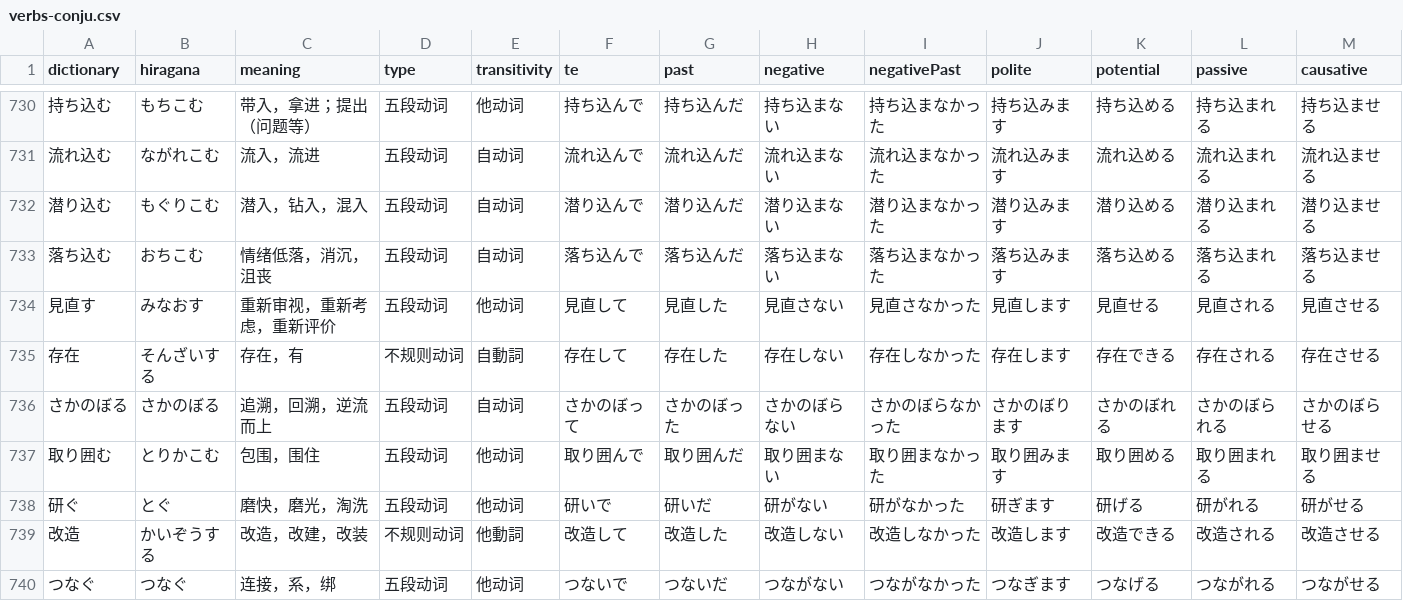
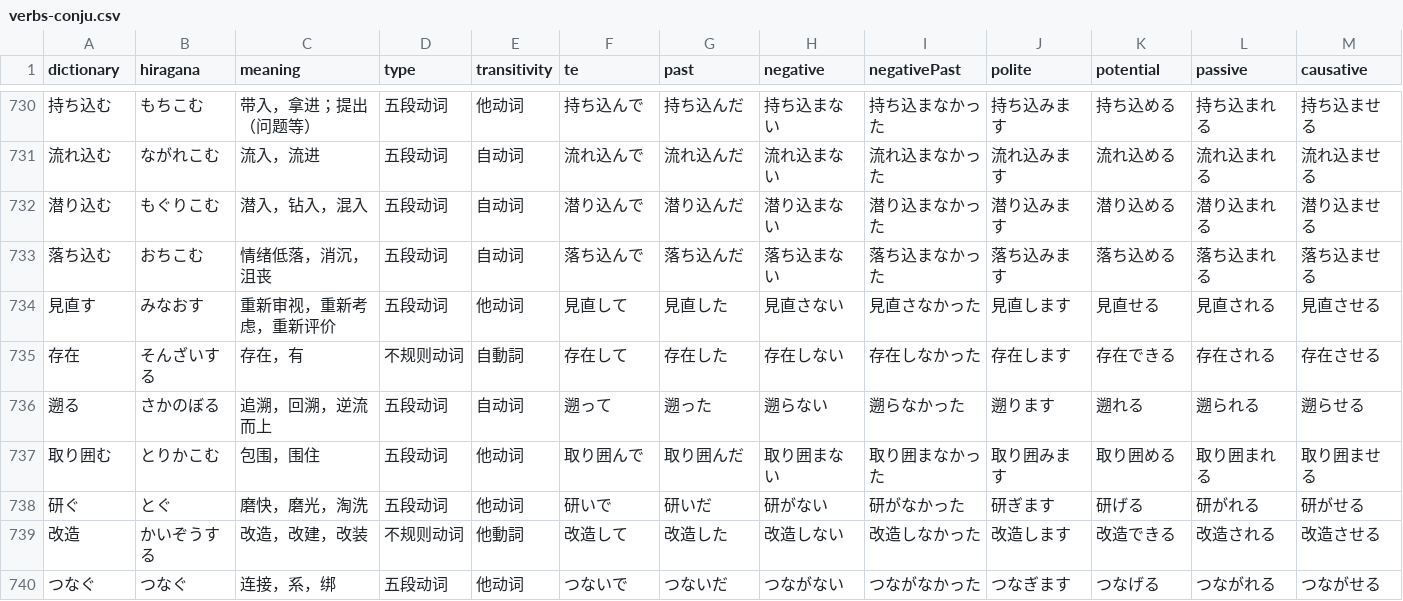
Before and after one commit to cencuansen/simple-pages, a CSV file: japanese/public/jsons/verbs-conju.csv, drawn as a sheet; only a part is shown, gaps mark what is left out; removed rows and columns are numbered as before the commit, all else as after; rows hold the shown columns only; the diff names each change by its address in the sheet, - before the commit and + after, or states it on an @@ line.

Commit message:
update japanese

```diff
--- a/japanese/public/jsons/verbs-conju.csv
+++ b/japanese/public/jsons/verbs-conju.csv
-row 736: さかのぼる | さかのぼる | 追溯，回溯，逆流而上 | 五段动词 | 自动词 | さかのぼって | さかのぼった | さかのぼらない | さかのぼらなかった | さかのぼります | さかのぼれる | さかのぼられる | さかのぼらせる
+row 736: 遡る | さかのぼる | 追溯，回溯，逆流而上 | 五段动词 | 自动词 | 遡って | 遡った | 遡らない | 遡らなかった | 遡ります | 遡れる | 遡られる | 遡らせる
```
Also changed, not shown: japanese/public/jsons/lesson-contents.csv, japanese/public/jsons/lesson-translations.csv, 3 other files.
